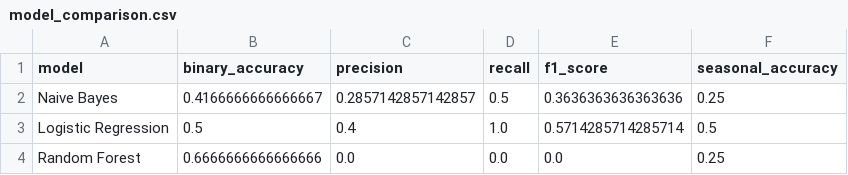
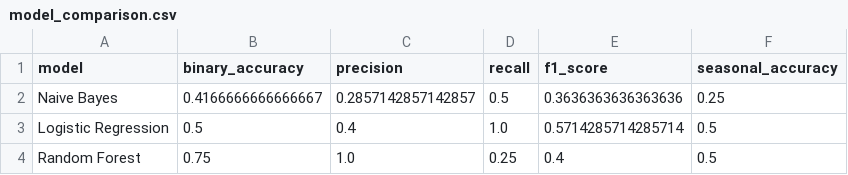
Before and after one commit to InfiniBuilds/ML_mini_project, a CSV file: results/model_comparison.csv, drawn as a sheet.

Commit message:
Update model evaluation and project dependencies

```diff
--- a/results/model_comparison.csv
+++ b/results/model_comparison.csv
@@ -3,2 +3,2 @@ Naive Bayes,0.4166666666666667,0.2857142857142857,0.5,0.3636363636363636,0.25
 Logistic Regression,0.5,0.4,1.0,0.5714285714285714,0.5
-Random Forest,0.6666666666666666,0.0,0.0,0.0,0.25
+Random Forest,0.75,1.0,0.25,0.4,0.5
```
Also changed, not shown: results/random_forest_predictions.csv, results/random_forest_seasonal_predictions.csv, 10 other files.
